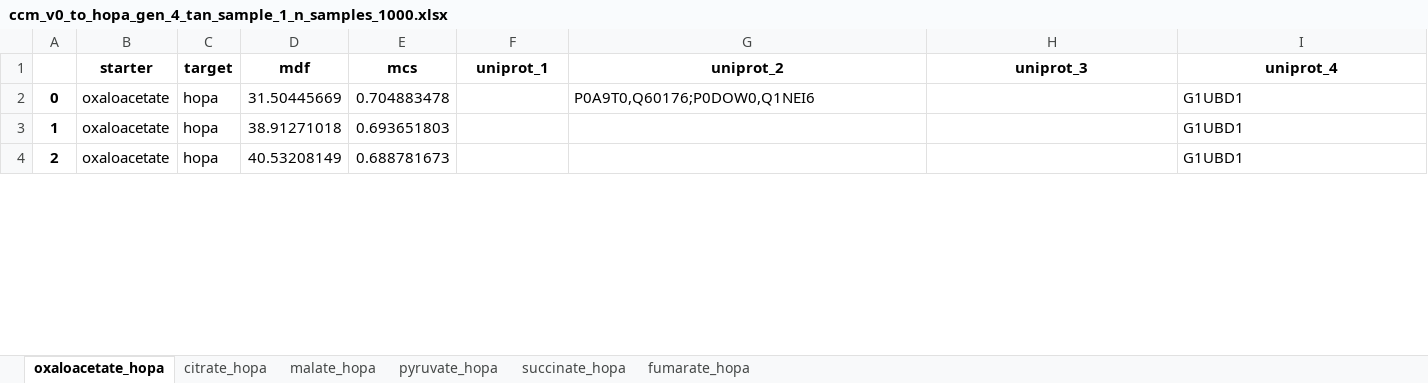
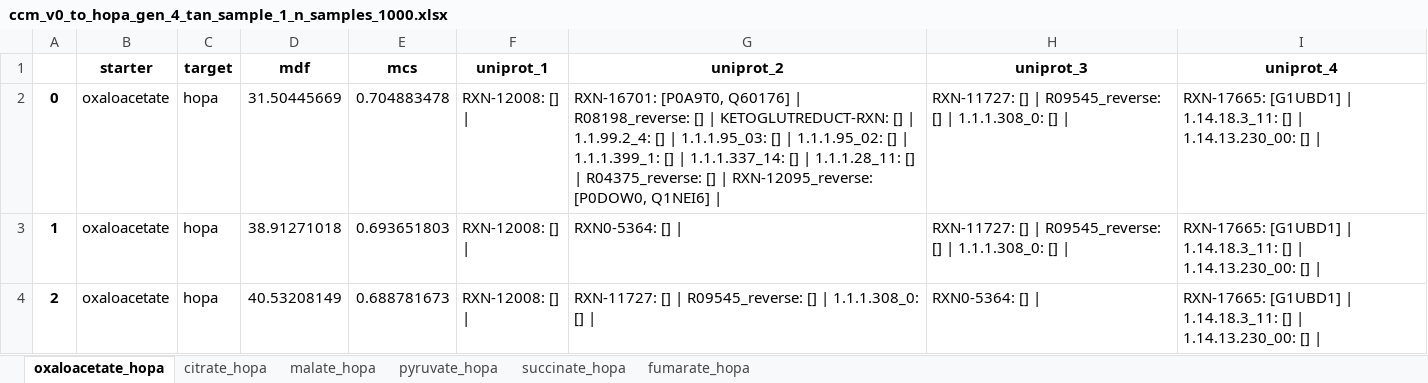
Before and after one commit to stefanpate/bottle, an Excel workbook: artifacts/pwy_xls/ccm_v0_to_hopa_gen_4_tan_sample_1_n_samples_1000.xlsx, sheet oxaloacetate_hopa, drawn as a sheet; only a part is shown; values as stored, in another font and other column widths than the file's, no borders; the diff covers the shown part only; the diff names each change by its address in the sheet, - before the commit and + after, or states it on an @@ line.

Commit message:
Found and fixed bug with construction of reaction to uniprot id dict in vis pathways. Brenda uniprot entries were actually multiple reactions wrapped in a list. Re-ran vis pathways on mvacid and hopa pathways to get more uniprot ids in excel sheets

```diff
--- a/artifacts/pwy_xls/ccm_v0_to_hopa_gen_4_tan_sample_1_n_samples_1000.xlsx (sheet oxaloacetate_hopa)
+++ b/artifacts/pwy_xls/ccm_v0_to_hopa_gen_4_tan_sample_1_n_samples_1000.xlsx (sheet oxaloacetate_hopa)
-F2:F4 (uniprot_1): (empty)
+F2:F4 (uniprot_1): RXN-12008: [] |
-G2 (uniprot_2): P0A9T0,Q60176;P0DOW0,Q1NEI6
+G2 (uniprot_2): RXN-16701: [P0A9T0, Q60176] | R08198_reverse: [] | KETOGLUTREDUCT-RXN: [] | 1.1.99.2_4: [] | 1.1.1.95_03: [] | 1.1.1.95_02: [] | 1.1.1.399_1: [] | 1.1.1.337_14: [] | 1.1.1.28_11: [] | R04375_reverse: [] | RXN-12095_reverse: [P0DOW0, Q1NEI6] |
-H2:H3 (uniprot_3): (empty)
+H2:H3 (uniprot_3): RXN-11727: [] | R09545_reverse: [] | 1.1.1.308_0: [] |
-I2:I4 (uniprot_4): G1UBD1
+I2:I4 (uniprot_4): RXN-17665: [G1UBD1] | 1.14.18.3_11: [] | 1.14.13.230_00: [] |
-G3 (uniprot_2): (empty)
+G3 (uniprot_2): RXN0-5364: [] |
-G4 (uniprot_2): (empty)
+G4 (uniprot_2): RXN-11727: [] | R09545_reverse: [] | 1.1.1.308_0: [] |
-H4 (uniprot_3): (empty)
+H4 (uniprot_3): RXN0-5364: [] |
```
Also changed, not shown: 258 edited cells elsewhere in this sheet, sheet pyruvate_hopa, sheet malate_hopa, sheet succinate_hopa, sheet fumarate_hopa, sheet citrate_hopa, artifacts/pwy_xls/ccm_v0_to_hopa_gen_3_tan_sample_1_n_samples_1000.xlsx, artifacts/pwy_xls/ccm_v0_to_mvacid_gen_3_tan_sample_1_n_samples_1000.xlsx, 16 other files.
